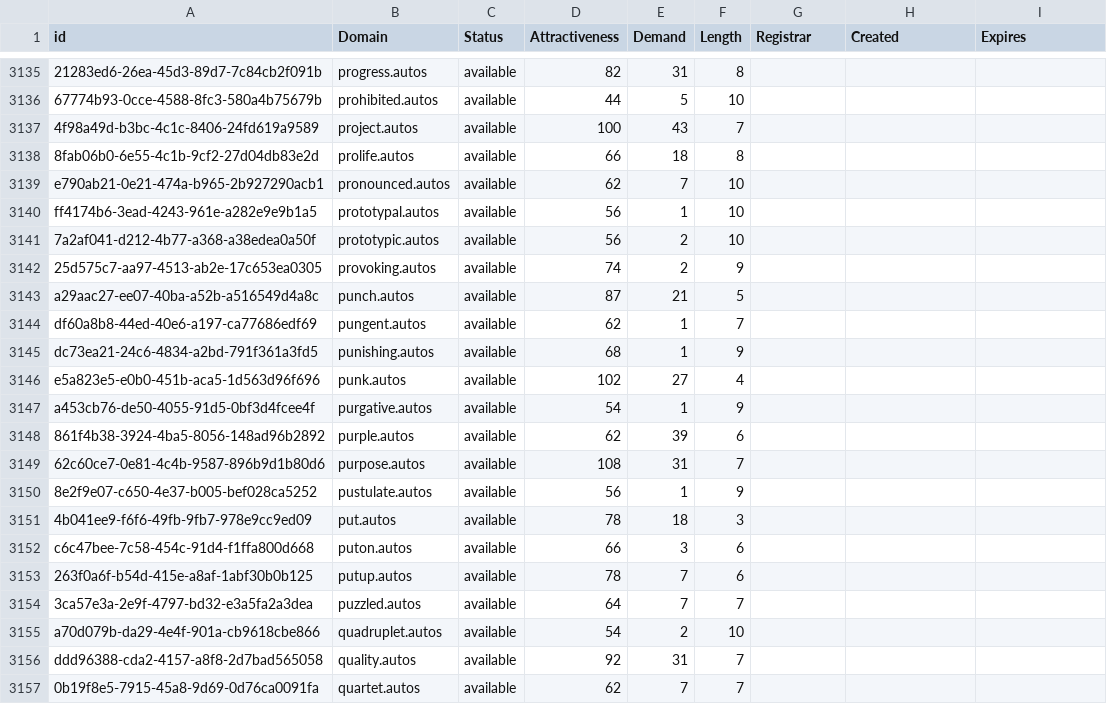
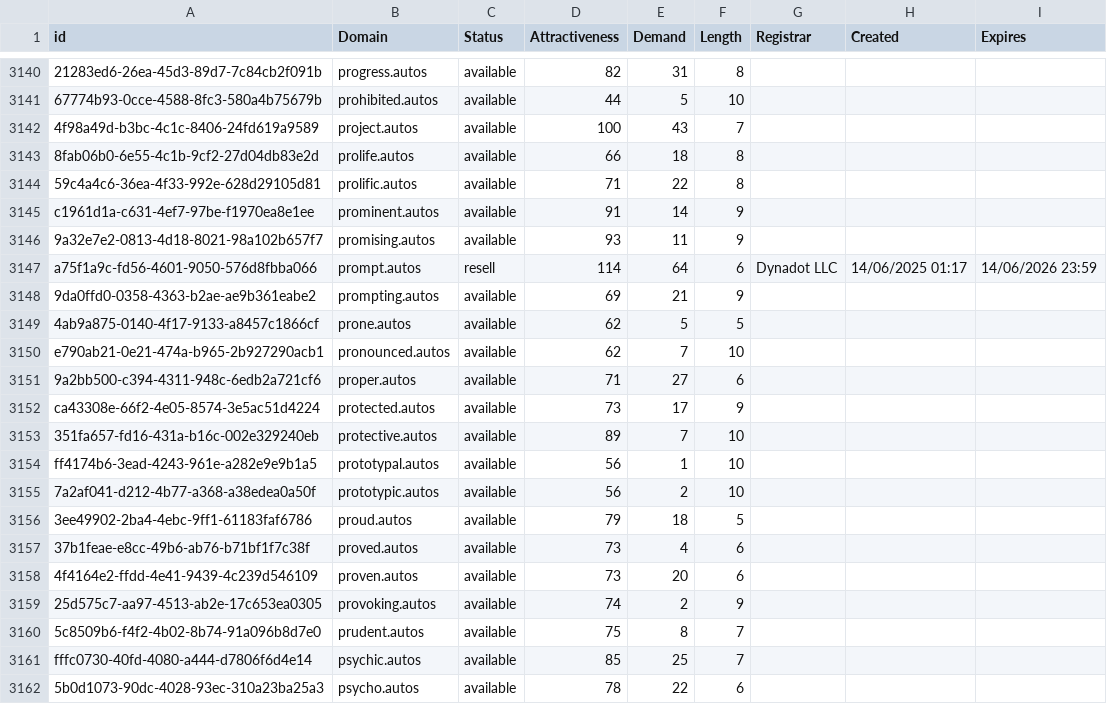
Before and after one commit to UniqueDomains/autos-oneword-domains, a CSV file: autos.csv, drawn as a sheet; only a part is shown, gaps mark what is left out; the shorter side is filled out with more unchanged rows; the diff covers the shown part only; the diff names each change by its address in the sheet, - before the commit and + after, or states it on an @@ line.

Commit message:
Domains update

```diff
--- a/autos.csv
+++ b/autos.csv
+row 3144: 59c4a4c6-36ea-4f33-992e-628d29105d81 | prolific.autos | available | 71 | 22 | 8
+row 3145: c1961d1a-c631-4ef7-97be-f1970ea8e1ee | prominent.autos | available | 91 | 14 | 9
+row 3146: 9a32e7e2-0813-4d18-8021-98a102b657f7 | promising.autos | available | 93 | 11 | 9
+row 3147: a75f1a9c-fd56-4601-9050-576d8fbba066 | prompt.autos | resell | 114 | 64 | 6 | Dynadot LLC | 14/06/2025 01:17 | 14/06/2026 23:59
+row 3148: 9da0ffd0-0358-4363-b2ae-ae9b361eabe2 | prompting.autos | available | 69 | 21 | 9
+row 3149: 4ab9a875-0140-4f17-9133-a8457c1866cf | prone.autos | available | 62 | 5 | 5
+row 3151: 9a2bb500-c394-4311-948c-6edb2a721cf6 | proper.autos | available | 71 | 27 | 6
+row 3152: ca43308e-66f2-4e05-8574-3e5ac51d4224 | protected.autos | available | 73 | 17 | 9
+row 3153: 351fa657-fd16-431a-b16c-002e329240eb | protective.autos | available | 89 | 7 | 10
+row 3156: 3ee49902-2ba4-4ebc-9ff1-61183faf6786 | proud.autos | available | 79 | 18 | 5
+row 3157: 37b1feae-e8cc-49b6-ab76-b71bf1f7c38f | proved.autos | available | 73 | 4 | 6
+row 3158: 4f4164e2-ffdd-4e41-9439-4c239d546109 | proven.autos | available | 73 | 20 | 6
+row 3160: 5c8509b6-f4f2-4b02-8b74-91a096b8d7e0 | prudent.autos | available | 75 | 8 | 7
+row 3161: fffc0730-40fd-4080-a444-d7806f6d4e14 | psychic.autos | available | 85 | 25 | 7
+row 3162: 5b0d1073-90dc-4028-93ec-310a23ba25a3 | psycho.autos | available | 78 | 22 | 6
```
Also changed, not shown: 16 added rows and 2 edited cells elsewhere in this file, 2 other files.
